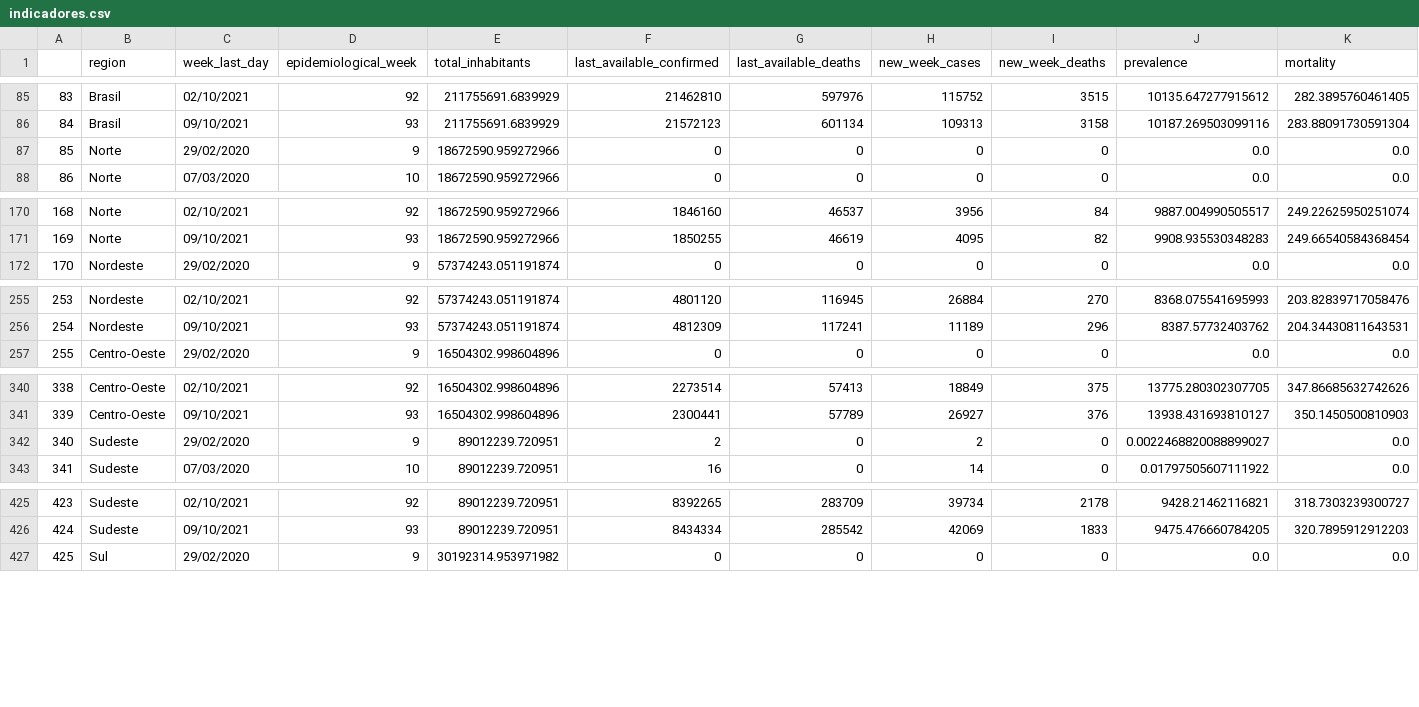
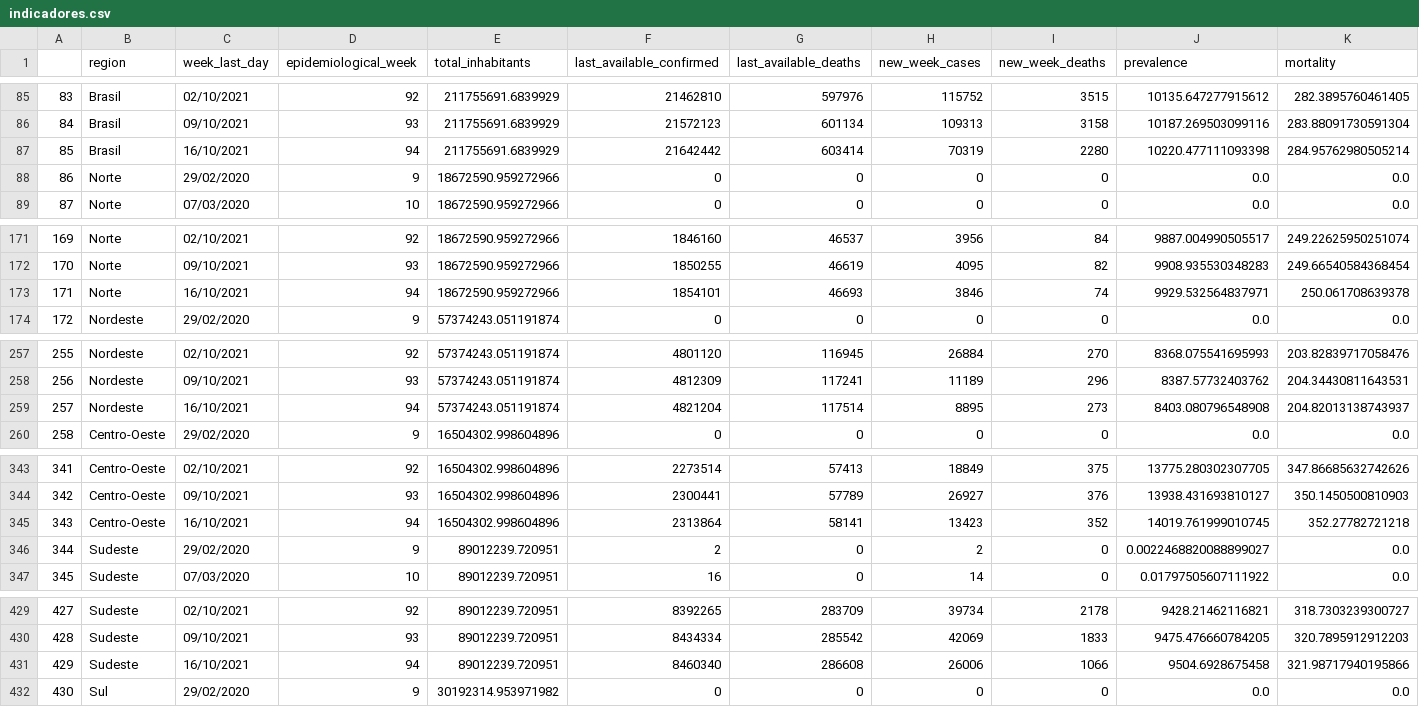
Before and after one commit to CDA-EPCWeb/Indicadores-Epidemiologicos, a CSV file: resultados/indicadores.csv, drawn as a sheet; only a part is shown, gaps mark what is left out; addresses are those after the commit; rows hold the shown columns only; the diff covers the shown part only; the diff names each change by its address in the sheet, - before the commit and + after, or states it on an @@ line.

Commit message:
Automated update 2021-10-17 03:08:47.613632

```diff
--- a/resultados/indicadores.csv
+++ b/resultados/indicadores.csv
+row 87: 85 | Brasil | 16/10/2021 | 94 | 211755691.6839929 | 21642442 | 603414 | 70319 | 2280 | 10220.477111093398 | 284.95762980505214
@@ column A renumbered between rows 88 and 516 @@
+row 173: 171 | Norte | 16/10/2021 | 94 | 18672590.959272966 | 1854101 | 46693 | 3846 | 74 | 9929.532564837971 | 250.061708639378
+row 259: 257 | Nordeste | 16/10/2021 | 94 | 57374243.051191874 | 4821204 | 117514 | 8895 | 273 | 8403.080796548908 | 204.82013138743937
+row 345: 343 | Centro-Oeste | 16/10/2021 | 94 | 16504302.998604896 | 2313864 | 58141 | 13423 | 352 | 14019.761999010745 | 352.27782721218
+row 431: 429 | Sudeste | 16/10/2021 | 94 | 89012239.720951 | 8460340 | 286608 | 26006 | 1066 | 9504.6928675458 | 321.98717940195866
```
Also changed, not shown: 1 added row elsewhere in this file.
